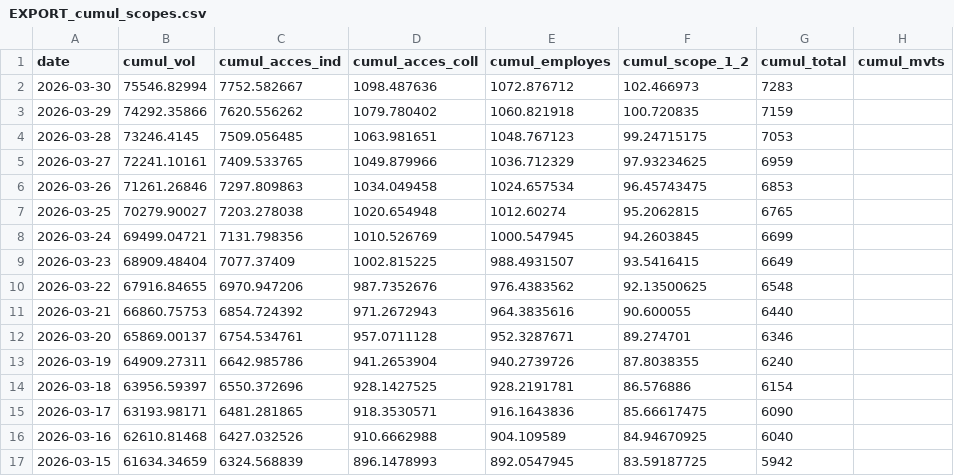
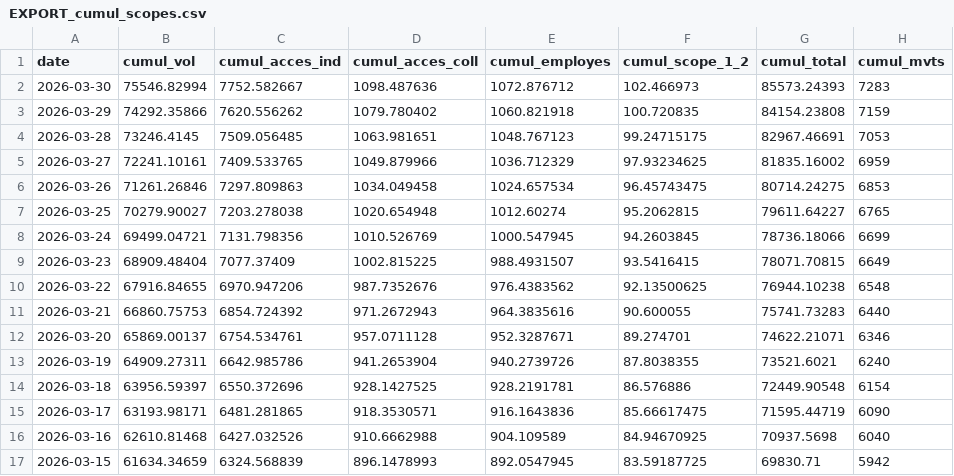
Before and after one commit to emissionscarbonebva-maker/bva-ges, a CSV file: data/EXPORT_cumul_scopes.csv, drawn as a sheet; only a part is shown; the diff covers the shown part only.

```diff
--- a/data/EXPORT_cumul_scopes.csv
+++ b/data/EXPORT_cumul_scopes.csv
@@ -1,17 +1,17 @@
 date,cumul_vol,cumul_acces_ind,cumul_acces_coll,cumul_employes,cumul_scope_1_2,cumul_total,cumul_mvts
-2026-03-30,75546.82994,7752.582667,1098.487636,1072.876712,102.466973,7283,
-2026-03-29,74292.35866,7620.556262,1079.780402,1060.821918,100.720835,7159,
-2026-03-28,73246.4145,7509.056485,1063.981651,1048.767123,99.24715175,7053,
-2026-03-27,72241.10161,7409.533765,1049.879966,1036.712329,97.93234625,6959,
-2026-03-26,71261.26846,7297.809863,1034.049458,1024.657534,96.45743475,6853,
-2026-03-25,70279.90027,7203.278038,1020.654948,1012.60274,95.2062815,6765,
-2026-03-24,69499.04721,7131.798356,1010.526769,1000.547945,94.2603845,6699,
-2026-03-23,68909.48404,7077.37409,1002.815225,988.4931507,93.5416415,6649,
-2026-03-22,67916.84655,6970.947206,987.7352676,976.4383562,92.13500625,6548,
-2026-03-21,66860.75753,6854.724392,971.2672943,964.3835616,90.600055,6440,
-2026-03-20,65869.00137,6754.534761,957.0711128,952.3287671,89.274701,6346,
-2026-03-19,64909.27311,6642.985786,941.2653904,940.2739726,87.8038355,6240,
-2026-03-18,63956.59397,6550.372696,928.1427525,928.2191781,86.576886,6154,
-2026-03-17,63193.98171,6481.281865,918.3530571,916.1643836,85.66617475,6090,
-2026-03-16,62610.81468,6427.032526,910.6662988,904.109589,84.94670925,6040,
-2026-03-15,61634.34659,6324.568839,896.1478993,892.0547945,83.59187725,5942,
+2026-03-30,75546.82994,7752.582667,1098.487636,1072.876712,102.466973,85573.24393,7283
+2026-03-29,74292.35866,7620.556262,1079.780402,1060.821918,100.720835,84154.23808,7159
+2026-03-28,73246.4145,7509.056485,1063.981651,1048.767123,99.24715175,82967.46691,7053
+2026-03-27,72241.10161,7409.533765,1049.879966,1036.712329,97.93234625,81835.16002,6959
+2026-03-26,71261.26846,7297.809863,1034.049458,1024.657534,96.45743475,80714.24275,6853
+2026-03-25,70279.90027,7203.278038,1020.654948,1012.60274,95.2062815,79611.64227,6765
+2026-03-24,69499.04721,7131.798356,1010.526769,1000.547945,94.2603845,78736.18066,6699
+2026-03-23,68909.48404,7077.37409,1002.815225,988.4931507,93.5416415,78071.70815,6649
+2026-03-22,67916.84655,6970.947206,987.7352676,976.4383562,92.13500625,76944.10238,6548
+2026-03-21,66860.75753,6854.724392,971.2672943,964.3835616,90.600055,75741.73283,6440
+2026-03-20,65869.00137,6754.534761,957.0711128,952.3287671,89.274701,74622.21071,6346
+2026-03-19,64909.27311,6642.985786,941.2653904,940.2739726,87.8038355,73521.6021,6240
+2026-03-18,63956.59397,6550.372696,928.1427525,928.2191781,86.576886,72449.90548,6154
+2026-03-17,63193.98171,6481.281865,918.3530571,916.1643836,85.66617475,71595.44719,6090
+2026-03-16,62610.81468,6427.032526,910.6662988,904.109589,84.94670925,70937.5698,6040
+2026-03-15,61634.34659,6324.568839,896.1478993,892.0547945,83.59187725,69830.71,5942
```
Also changed, not shown: 146 edited cells elsewhere in this file, data/EXPORT_daily_scopes.csv, 1 other file.
